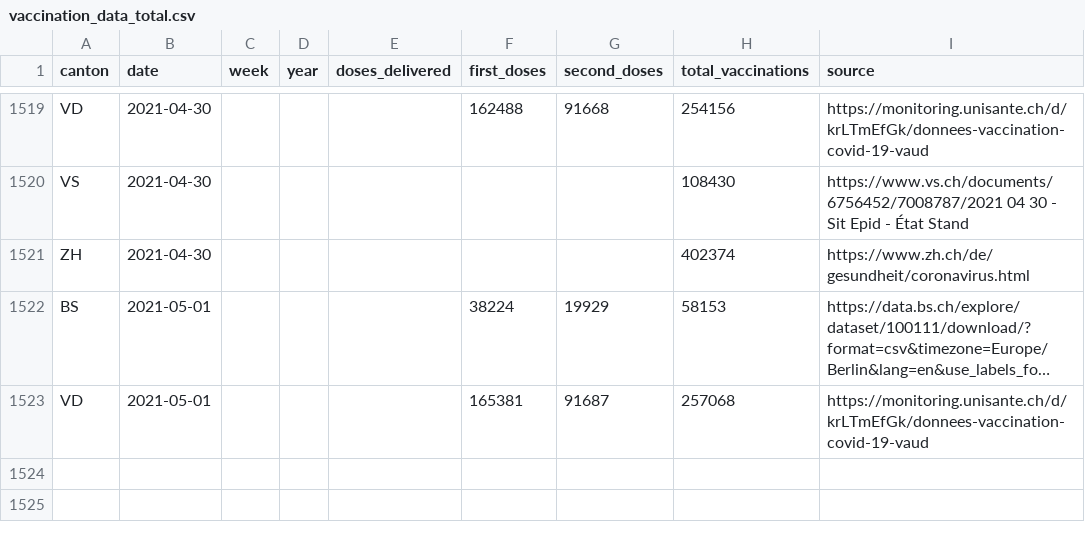
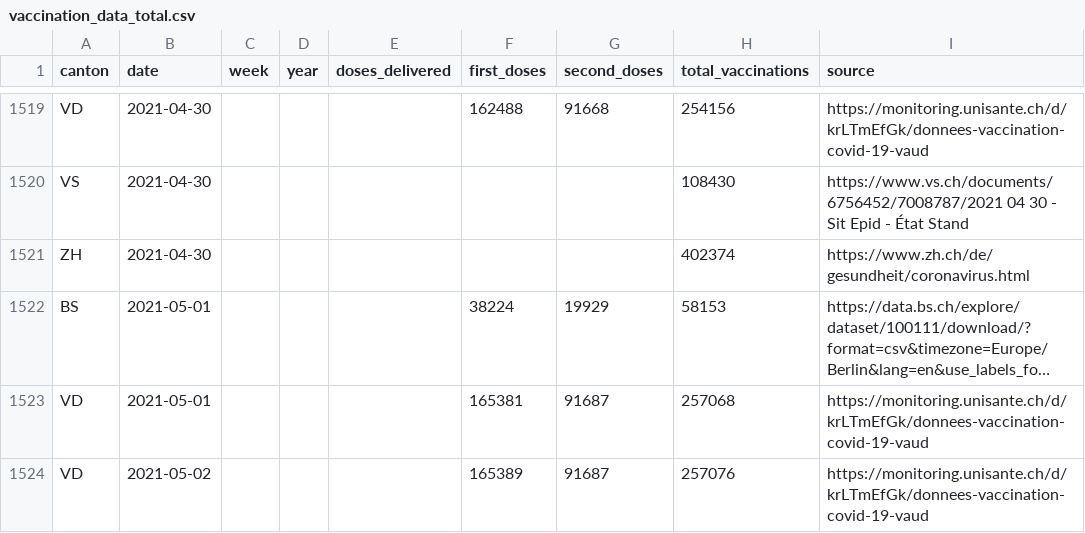
Before and after one commit to maekke/vaccination_data, a CSV file: vaccination_data_total.csv, drawn as a sheet; only a part is shown, gaps mark what is left out; long unchanged cells end in …; the diff names each change by its address in the sheet, - before the commit and + after, or states it on an @@ line.

Commit message:
Automatic update of vaccination data

```diff
--- a/vaccination_data_total.csv
+++ b/vaccination_data_total.csv
+row 1524: VD | 2021-05-02 |  |  |  | 165389 | 91687 | 257076 | https://monitoring.unisante.ch/d/krLTmEfGk/donnees-vaccination-covid-19-vaud
```
Also changed, not shown: vaccination_data_vd.csv.
